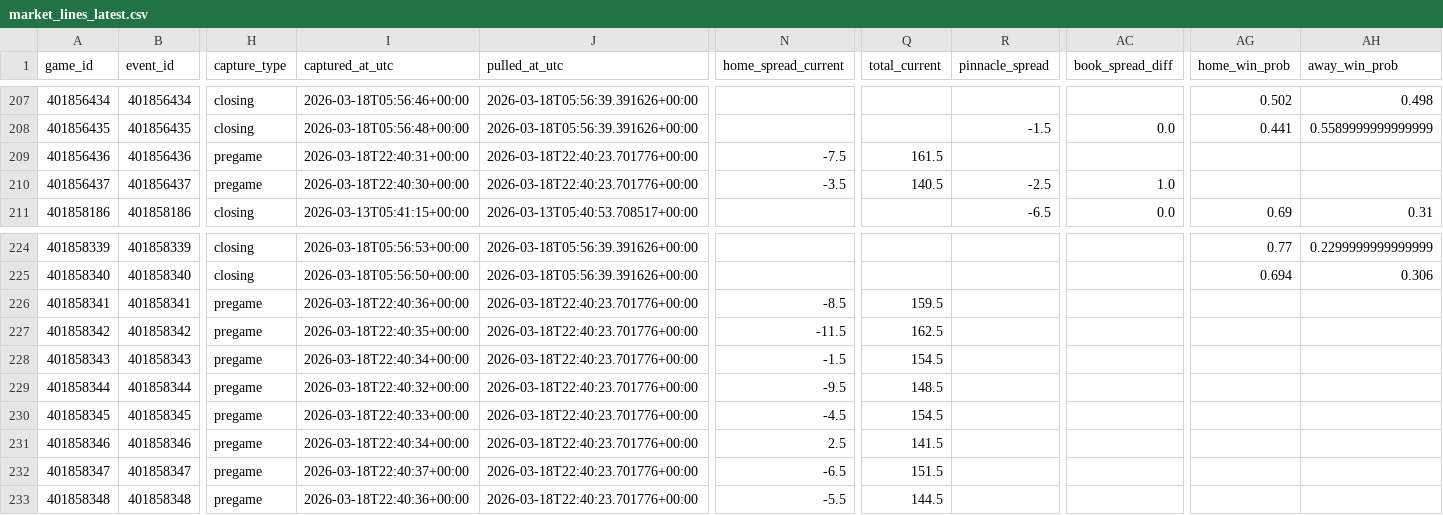
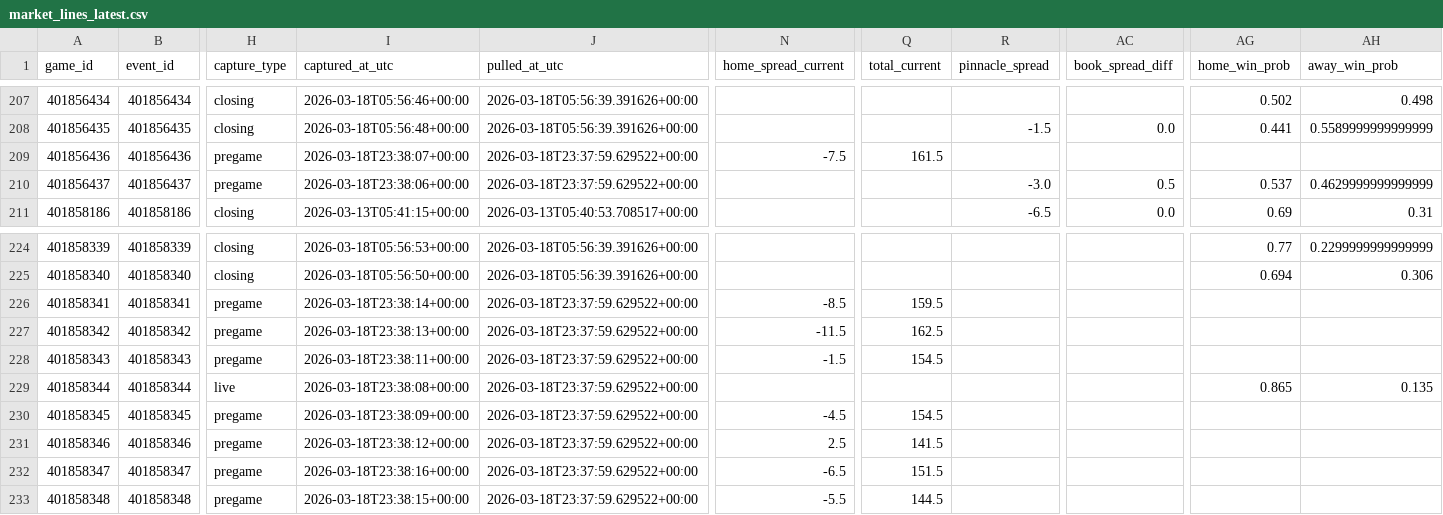
Before and after one commit to goldbondman/CBB.RD2, a CSV file: data/market_lines_latest.csv, drawn as a sheet; only a part is shown, gaps mark what is left out; the diff names each change by its address in the sheet, - before the commit and + after, or states it on an @@ line.

```diff
--- a/data/market_lines_latest.csv
+++ b/data/market_lines_latest.csv
-I209 (captured_at_utc): 2026-03-18T22:40:31+00:00
+I209 (captured_at_utc): 2026-03-18T23:38:07+00:00
-J209:J210 (pulled_at_utc): 2026-03-18T22:40:23.701776+00:00
+J209:J210 (pulled_at_utc): 2026-03-18T23:37:59.629522+00:00
-I210 (captured_at_utc): 2026-03-18T22:40:30+00:00
+I210 (captured_at_utc): 2026-03-18T23:38:06+00:00
-N210 (home_spread_current): -3.5
+N210 (home_spread_current): (empty)
-Q210 (total_current): 140.5
+Q210 (total_current): (empty)
-R210 (pinnacle_spread): -2.5
+R210 (pinnacle_spread): -3.0
-AC210 (book_spread_diff): 1.0
+AC210 (book_spread_diff): 0.5
-AG210 (home_win_prob): (empty)
+AG210 (home_win_prob): 0.537
-AH210 (away_win_prob): (empty)
+AH210 (away_win_prob): 0.4629999999999999
-I226 (captured_at_utc): 2026-03-18T22:40:36+00:00
+I226 (captured_at_utc): 2026-03-18T23:38:14+00:00
-J226:J233 (pulled_at_utc): 2026-03-18T22:40:23.701776+00:00
+J226:J233 (pulled_at_utc): 2026-03-18T23:37:59.629522+00:00
-I227 (captured_at_utc): 2026-03-18T22:40:35+00:00
+I227 (captured_at_utc): 2026-03-18T23:38:13+00:00
-I228 (captured_at_utc): 2026-03-18T22:40:34+00:00
+I228 (captured_at_utc): 2026-03-18T23:38:11+00:00
-H229 (capture_type): pregame
+H229 (capture_type): live
-I229 (captured_at_utc): 2026-03-18T22:40:32+00:00
+I229 (captured_at_utc): 2026-03-18T23:38:08+00:00
-N229 (home_spread_current): -9.5
+N229 (home_spread_current): (empty)
-Q229 (total_current): 148.5
+Q229 (total_current): (empty)
-AG229 (home_win_prob): (empty)
+AG229 (home_win_prob): 0.865
-AH229 (away_win_prob): (empty)
+AH229 (away_win_prob): 0.135
-I230 (captured_at_utc): 2026-03-18T22:40:33+00:00
+I230 (captured_at_utc): 2026-03-18T23:38:09+00:00
-I231 (captured_at_utc): 2026-03-18T22:40:34+00:00
+I231 (captured_at_utc): 2026-03-18T23:38:12+00:00
-I232 (captured_at_utc): 2026-03-18T22:40:37+00:00
+I232 (captured_at_utc): 2026-03-18T23:38:16+00:00
-I233 (captured_at_utc): 2026-03-18T22:40:36+00:00
+I233 (captured_at_utc): 2026-03-18T23:38:15+00:00
```
Also changed, not shown: data/market_lines_master.csv, data/odds_snapshot.csv, 1 other file.
